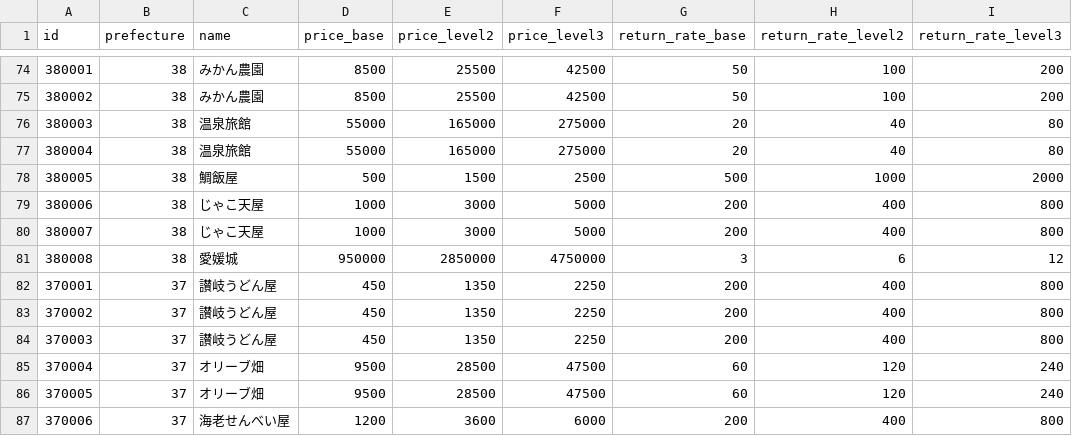
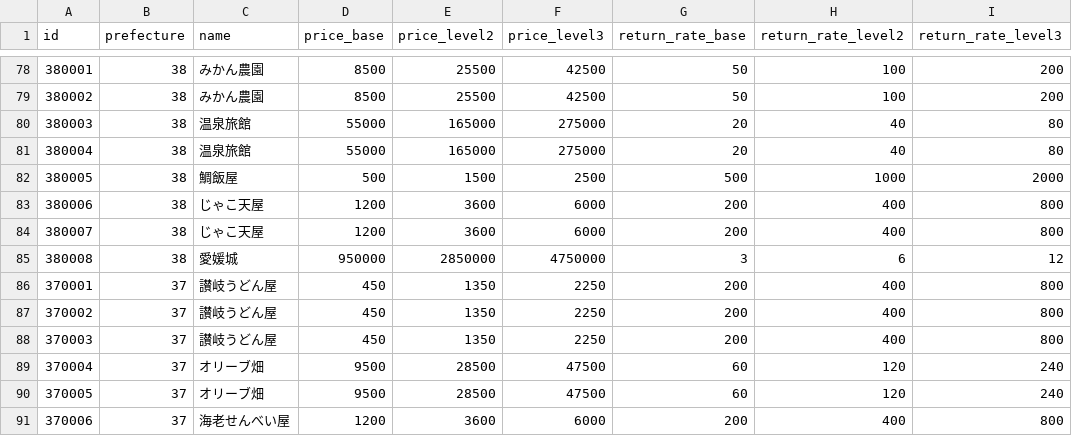
Before and after one commit to zooKentaro/chitoi, a CSV file: masterdata/csv/business.csv, drawn as a sheet; only a part is shown, gaps mark what is left out; the diff covers the shown part only.

```diff
--- a/masterdata/csv/business.csv
+++ b/masterdata/csv/business.csv
@@ -78,4 +82,4 @@ id,prefecture,name,price_base,price_level2,price_level3,return_rate_base,return_
 380005,38,鯛飯屋,500,1500,2500,500,1000,2000
-380006,38,じゃこ天屋,1000,3000,5000,200,400,800
-380007,38,じゃこ天屋,1000,3000,5000,200,400,800
+380006,38,じゃこ天屋,1200,3600,6000,200,400,800
+380007,38,じゃこ天屋,1200,3600,6000,200,400,800
 380008,38,愛媛城,950000,2850000,4750000,3,6,12
```
Also changed, not shown: 10 added rows and 3 edited cells elsewhere in this file.
